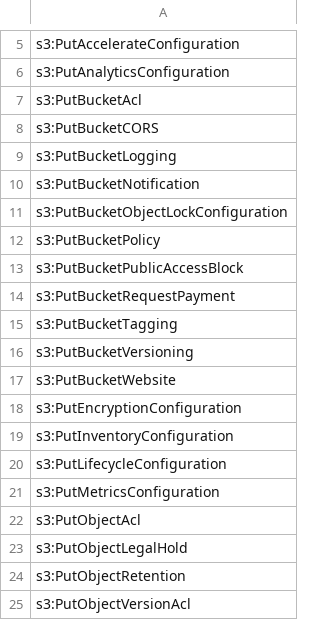
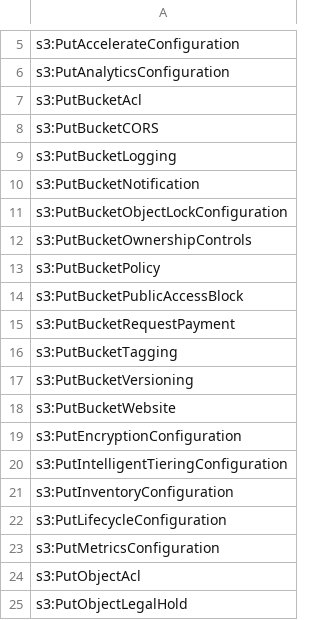
Before and after one commit to k9securityio/terraform-aws-s3-bucket, a TSV file: k9policy/k9-access_capability.administer-resource.tsv, drawn as a sheet; only a part is shown, gaps mark what is left out; the shorter side is filled out with more unchanged rows; the diff names each change by its address in the sheet, - before the commit and + after, or states it on an @@ line.

```diff
--- a/k9policy/k9-access_capability.administer-resource.tsv
+++ b/k9policy/k9-access_capability.administer-resource.tsv
+row 12: s3:PutBucketOwnershipControls
+row 20: s3:PutIntelligentTieringConfiguration
```
Also changed, not shown: k9policy/k9-access_capability.read-config.tsv, 2 other files.
